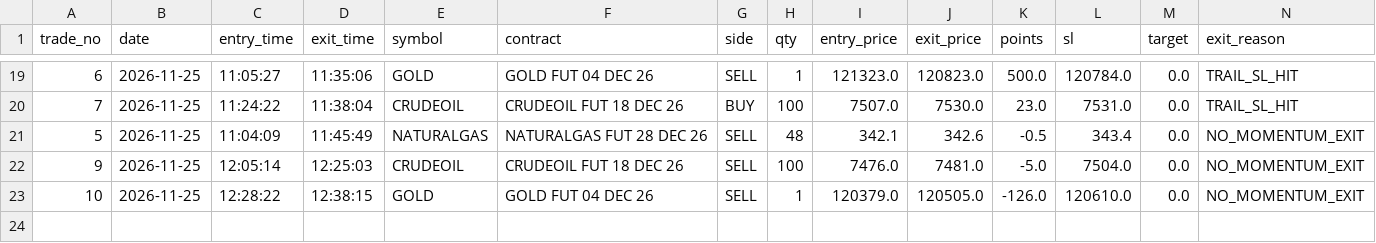
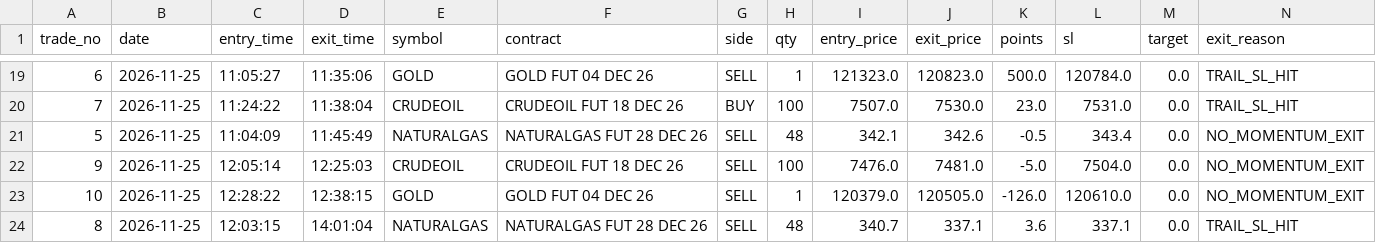
Before and after one commit to adb700576/nifty-harvest, a CSV file: live_journal/trade_journal.csv, drawn as a sheet; only a part is shown, gaps mark what is left out; rows hold the shown columns only; the diff names each change by its address in the sheet, - before the commit and + after, or states it on an @@ line.

Commit message:
AI_TRADING_AGENT: update journal, vault, driver gear & self-upgraded code [skip ci]

```diff
--- a/live_journal/trade_journal.csv
+++ b/live_journal/trade_journal.csv
+row 24: 8 | 2026-11-25 | 12:03:15 | 14:01:04 | NATURALGAS | NATURALGAS FUT 28 DEC 26 | SELL | 48 | 340.7 | 337.1 | 3.6 | 337.1 | 0.0 | TRAIL_SL_HIT
```
Also changed, not shown: 2 other files.
